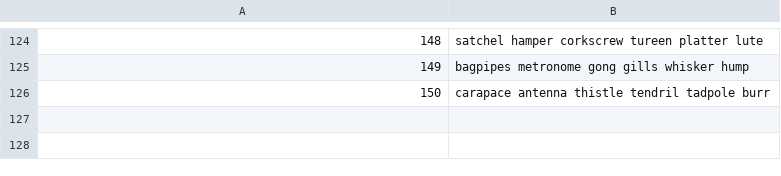
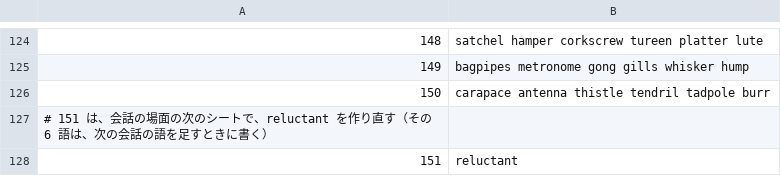
Before and after one commit to shiodome47/eitango, a TSV file: scripts/sheets.tsv, drawn as a sheet; only a part is shown, gaps mark what is left out; the diff names each change by its address in the sheet, - before the commit and + after, or states it on an @@ line.

```diff
--- a/scripts/sheets.tsv
+++ b/scripts/sheets.tsv
+row 127: # 151 は、会話の場面の次のシートで、reluctant を作り直す（その 6 語は、次の会話の語を足すときに書く）
+row 128: 151 | reluctant
```
Also changed, not shown: 6 other files.
